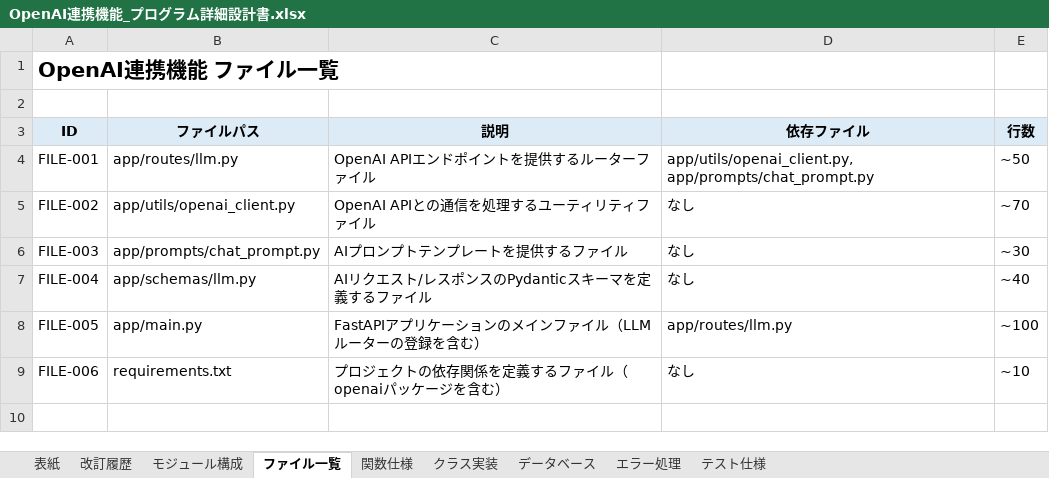
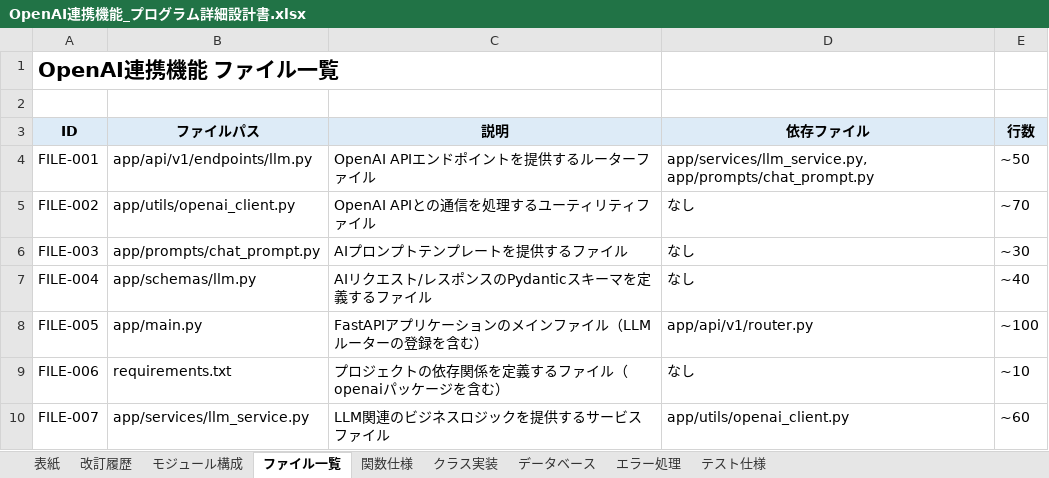
Before and after one commit to EM-Dev-Git/devin_test, an Excel workbook: DOC/単体テスト/OpenAI連携機能_プログラム詳細設計書.xlsx, sheet ファイル一覧, drawn as a sheet; values as stored, in another font and other column widths than the file's, no borders; the diff names each change by its address in the sheet, - before the commit and + after, or states it on an @@ line.

```diff
--- a/DOC/単体テスト/OpenAI連携機能_プログラム詳細設計書.xlsx (sheet ファイル一覧)
+++ b/DOC/単体テスト/OpenAI連携機能_プログラム詳細設計書.xlsx (sheet ファイル一覧)
-B4 (ファイルパス): app/routes/llm.py
+B4 (ファイルパス): app/api/v1/endpoints/llm.py
-D4 (依存ファイル): app/utils/openai_client.py, app/prompts/chat_prompt.py
+D4 (依存ファイル): app/services/llm_service.py, app/prompts/chat_prompt.py
-D8 (依存ファイル): app/routes/llm.py
+D8 (依存ファイル): app/api/v1/router.py
+row 10: FILE-007 | app/services/llm_service.py | LLM関連のビジネスロジックを提供するサービスファイル | app/utils/openai_client.py | ~60
```
Also changed, not shown: sheet モジュール構成, sheet クラス実装, sheet 改訂履歴, sheet 表紙, DOC/内部設定/OpenAI連携機能_内部設計書.xlsx, DOC/外部設計/OpenAI連携機能_外部設計書.xlsx, 6 other files.
